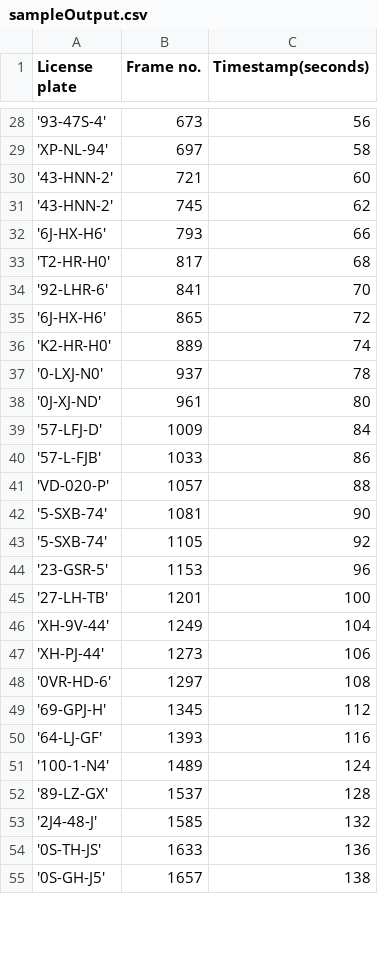
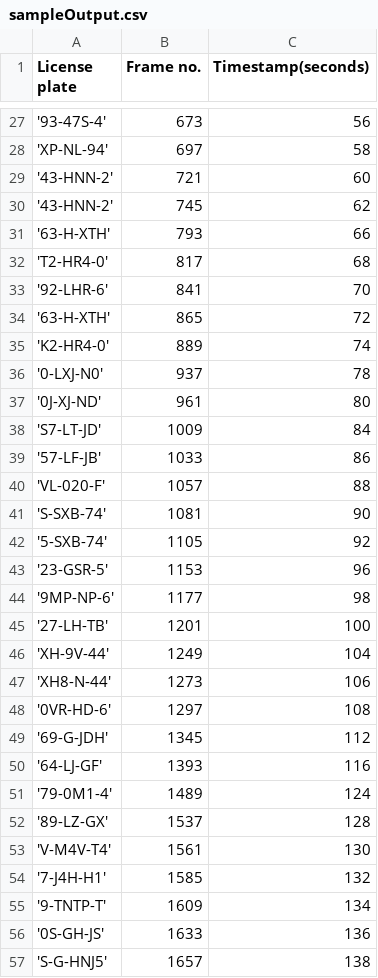
Before and after one commit to vincentvvliet/Docker_ImageProcessing, a CSV file: sampleOutput.csv, drawn as a sheet; only a part is shown, gaps mark what is left out; the diff covers the shown part only.

```diff
--- a/sampleOutput.csv
+++ b/sampleOutput.csv
@@ -31,25 +30,28 @@ License plate,Frame no.,Timestamp(seconds)
 '43-HNN-2',745,62
-'6J-HX-H6',793,66
-'T2-HR-H0',817,68
+'63-H-XTH',793,66
+'T2-HR4-0',817,68
 '92-LHR-6',841,70
-'6J-HX-H6',865,72
-'K2-HR-H0',889,74
+'63-H-XTH',865,72
+'K2-HR4-0',889,74
 '0-LXJ-N0',937,78
 '0J-XJ-ND',961,80
-'57-LFJ-D',1009,84
-'57-L-FJB',1033,86
-'VD-020-P',1057,88
-'5-SXB-74',1081,90
+'S7-LT-JD',1009,84
+'57-LF-JB',1033,86
+'VL-020-F',1057,88
+'S-SXB-74',1081,90
 '5-SXB-74',1105,92
 '23-GSR-5',1153,96
+'9MP-NP-6',1177,98
 '27-LH-TB',1201,100
 'XH-9V-44',1249,104
-'XH-PJ-44',1273,106
+'XH8-N-44',1273,106
 '0VR-HD-6',1297,108
-'69-GPJ-H',1345,112
+'69-G-JDH',1345,112
 '64-LJ-GF',1393,116
-'100-1-N4',1489,124
+'79-0M1-4',1489,124
 '89-LZ-GX',1537,128
-'2J4-48-J',1585,132
-'0S-TH-JS',1633,136
-'0S-GH-J5',1657,138
+'V-M4V-T4',1561,130
+'7-J4H-H1',1585,132
+'9-TNTP-T',1609,134
+'0S-GH-JS',1633,136
+'S-G-HNJ5',1657,138
```
Also changed, not shown: 1 added row, 2 removed rows and 14 edited cells elsewhere in this file, 2 other files.
